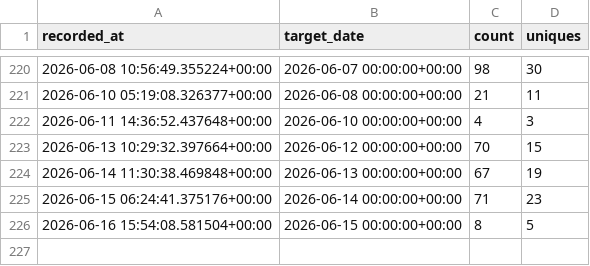
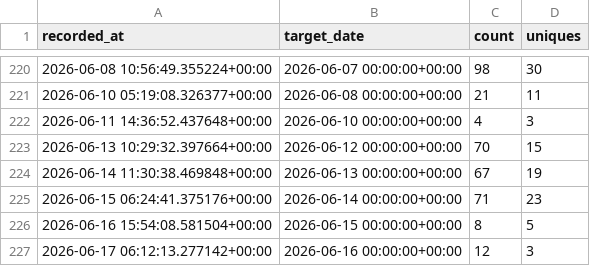
Before and after one commit to erikandmitrievich/mfds_analytics, a CSV file: traffic/clones.csv, drawn as a sheet; only a part is shown, gaps mark what is left out; the diff names each change by its address in the sheet, - before the commit and + after, or states it on an @@ line.

```diff
--- a/traffic/clones.csv
+++ b/traffic/clones.csv
+row 227: 2026-06-17 06:12:13.277142+00:00 | 2026-06-16 00:00:00+00:00 | 12 | 3
```
Also changed, not shown: traffic/views.csv.
